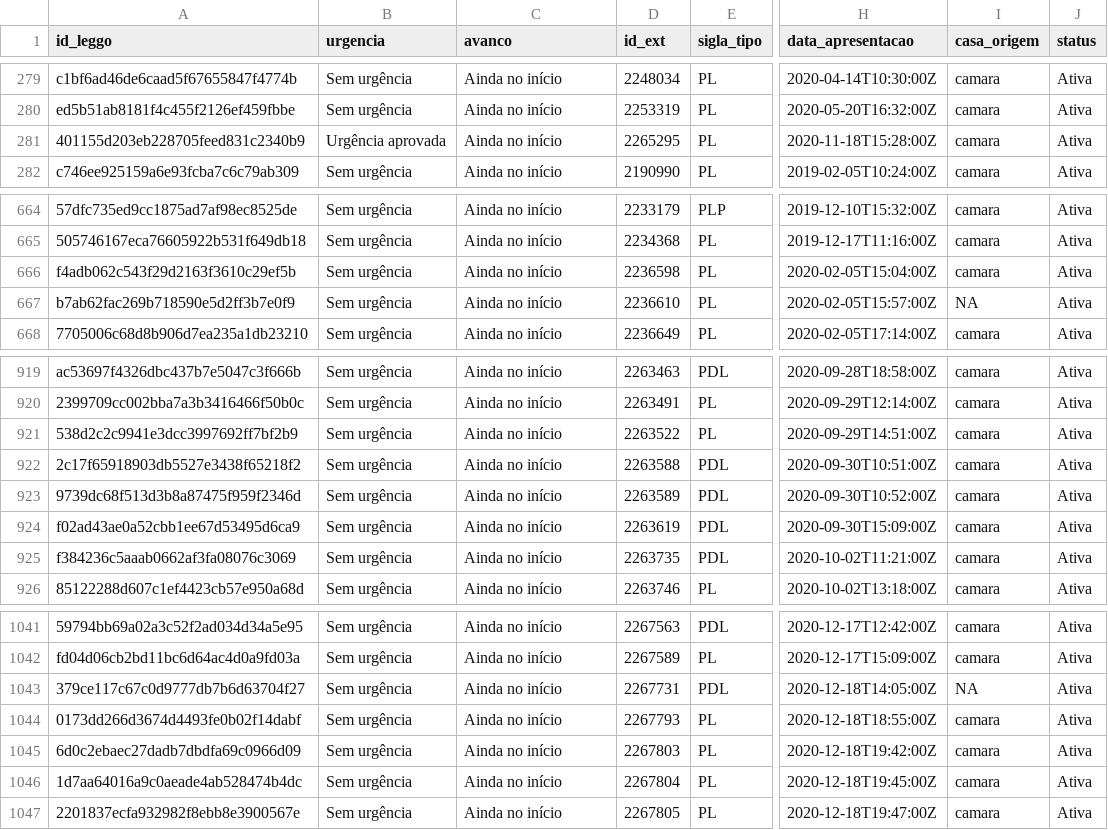
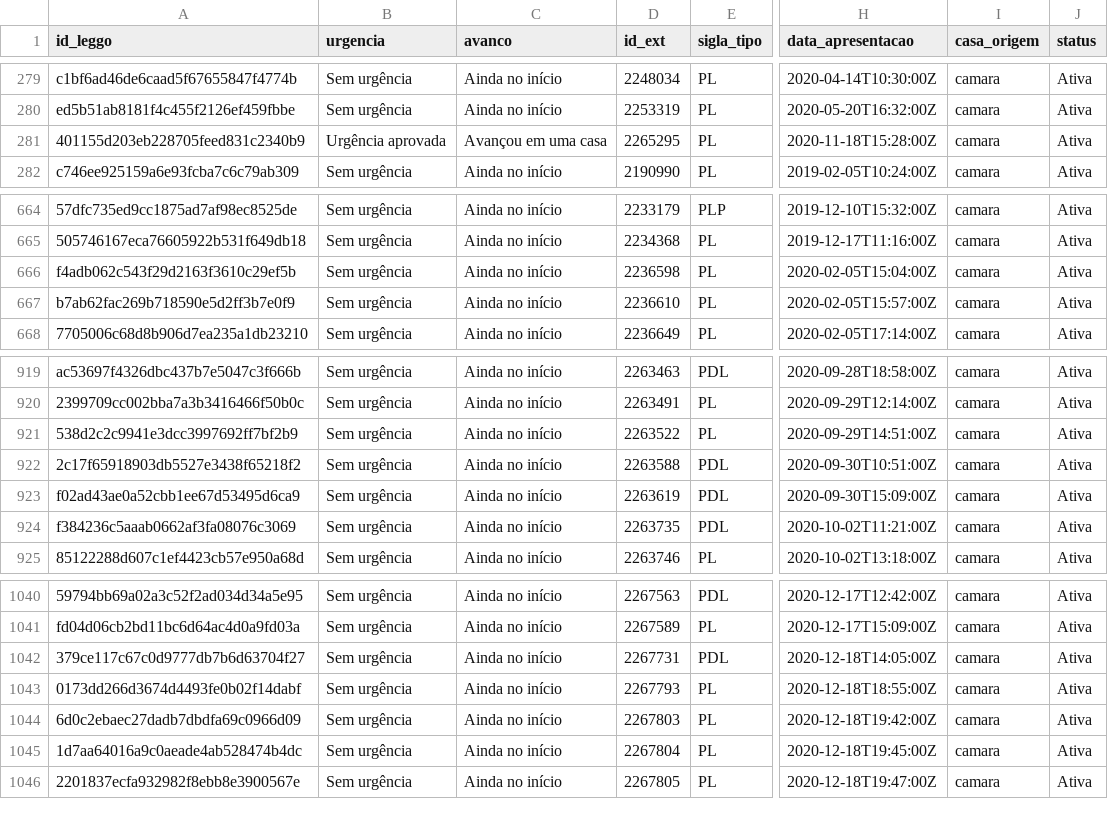
Before and after one commit to parlametria/relatorio-bianuario-ma, a CSV file: data/ready/proposicoes.csv, drawn as a sheet; only a part is shown, gaps mark what is left out; addresses are those after the commit; the diff covers the shown part only; the diff names each change by its address in the sheet, - before the commit and + after, or states it on an @@ line.

```diff
--- a/data/ready/proposicoes.csv
+++ b/data/ready/proposicoes.csv
-C281 (avanco): Ainda no início
+C281 (avanco): Avançou em uma casa
-I667 (casa_origem): NA
+I667 (casa_origem): camara
@@ row 923 moved to row 1093: 9739dc68f513d3b8a87475f959f2346d @@
-I1042 (casa_origem): NA
+I1042 (casa_origem): camara
```
Also changed, not shown: 2 added rows and 6 edited cells elsewhere in this file, data/ready/autorias-detalhes.csv, data/ready/relatorias.csv, 13 other files.
